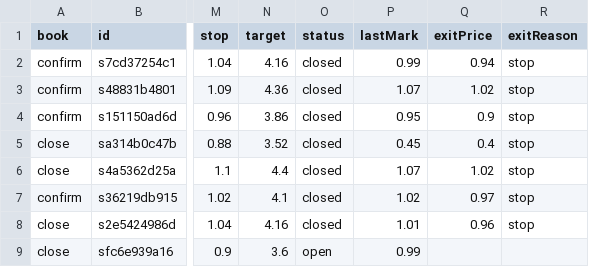
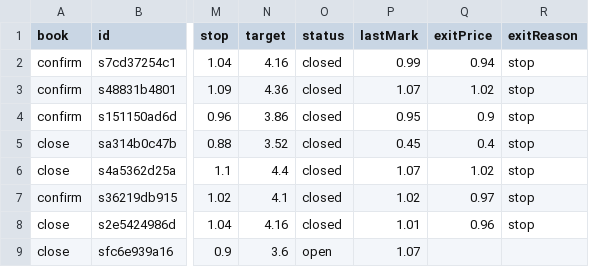
Before and after one commit to juanpameza/mrt-paper-sim, a CSV file: shadow_trades.csv, drawn as a sheet; only a part is shown, gaps mark what is left out; the diff names each change by its address in the sheet, - before the commit and + after, or states it on an @@ line.

```diff
--- a/shadow_trades.csv
+++ b/shadow_trades.csv
-P9 (lastMark): 0.99
+P9 (lastMark): 1.07
```
Also changed, not shown: scan.csv, signals_trades.csv, 5 other files.
